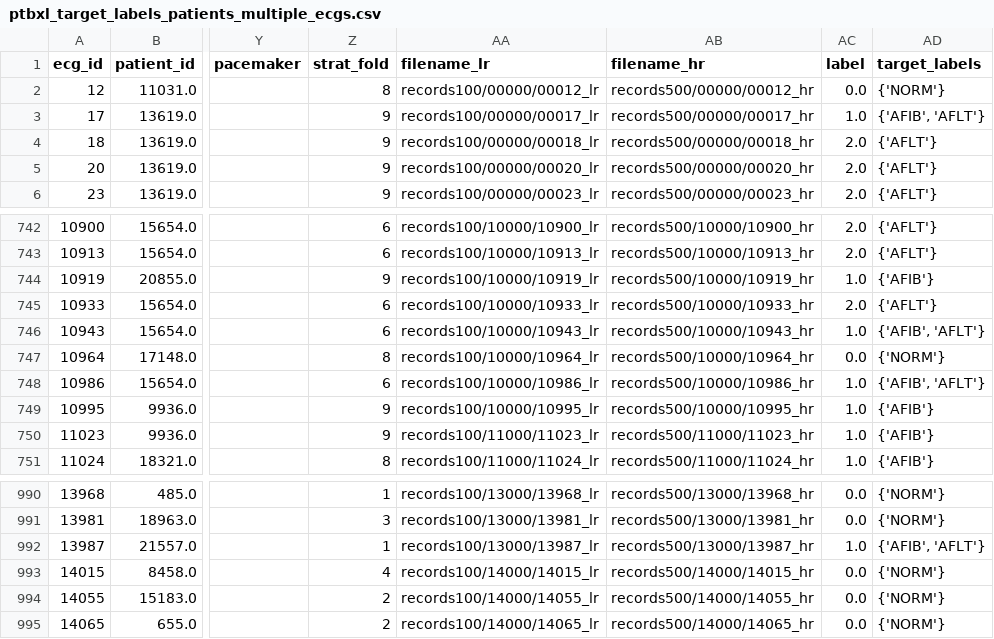
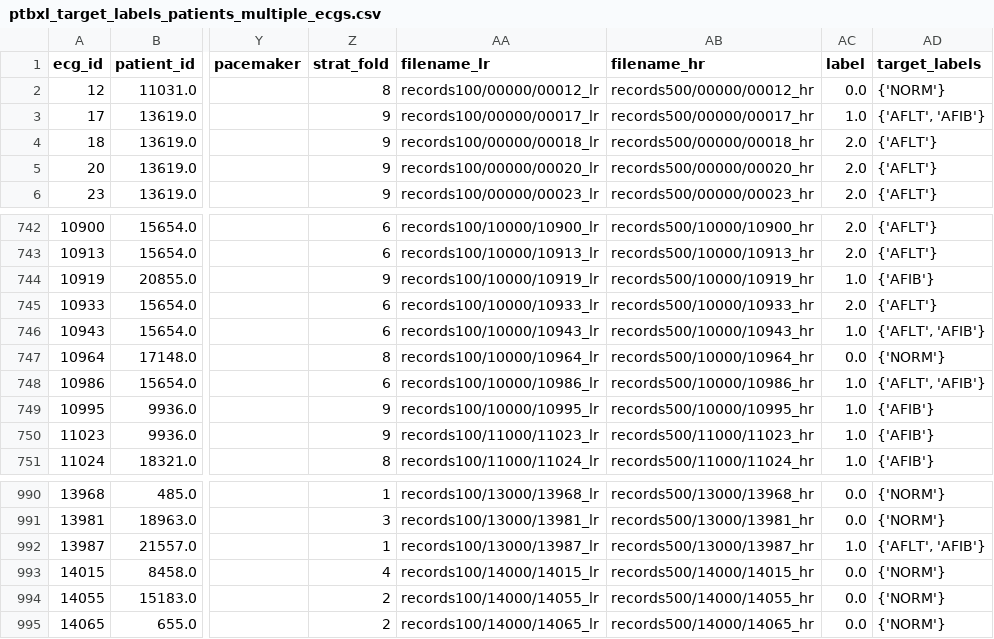
Before and after one commit to vlbthambawita/AF_detection_vs_freq, a CSV file: experiment_testing/arjan-testing/LSTM/ptbxl_target_labels_patients_multiple_ecgs.csv, drawn as a sheet; only a part is shown, gaps mark what is left out; the diff names each change by its address in the sheet, - before the commit and + after, or states it on an @@ line.

```diff
--- a/experiment_testing/arjan-testing/LSTM/ptbxl_target_labels_patients_multiple_ecgs.csv
+++ b/experiment_testing/arjan-testing/LSTM/ptbxl_target_labels_patients_multiple_ecgs.csv
-AD3 (target_labels): {'AFIB', 'AFLT'}
+AD3 (target_labels): {'AFLT', 'AFIB'}
-AD746 (target_labels): {'AFIB', 'AFLT'}
+AD746 (target_labels): {'AFLT', 'AFIB'}
-AD748 (target_labels): {'AFIB', 'AFLT'}
+AD748 (target_labels): {'AFLT', 'AFIB'}
-AD992 (target_labels): {'AFIB', 'AFLT'}
+AD992 (target_labels): {'AFLT', 'AFIB'}
```
Also changed, not shown: 8 other files.
